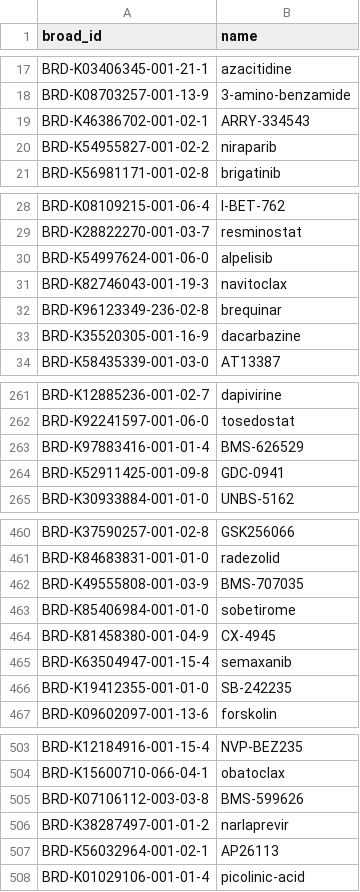
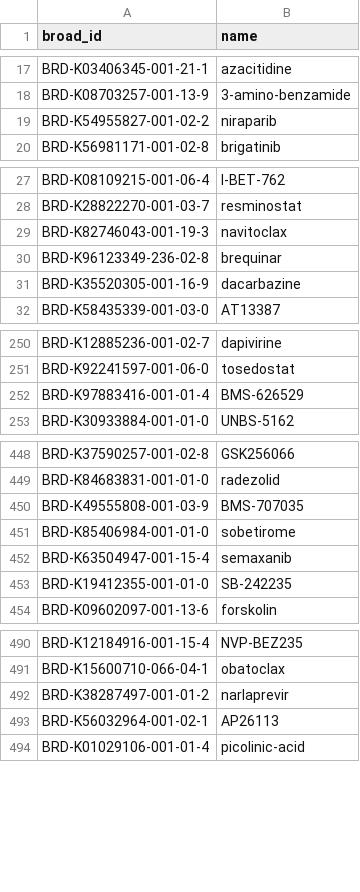
Before and after one commit to gomezlab/kinotype_viability, a CSV file: src/find_PRISM_klaeger_matches/unmatched_PRISM.csv, drawn as a sheet; only a part is shown, gaps mark what is left out; the diff covers the shown part only; the diff names each change by its address in the sheet, - before the commit and + after, or states it on an @@ line.

```diff
--- a/src/find_PRISM_klaeger_matches/unmatched_PRISM.csv
+++ b/src/find_PRISM_klaeger_matches/unmatched_PRISM.csv
-row 19: BRD-K46386702-001-02-1 | ARRY-334543
-row 30: BRD-K54997624-001-06-0 | alpelisib
-row 264: BRD-K52911425-001-09-8 | GDC-0941
-row 464: BRD-K81458380-001-04-9 | CX-4945
-row 505: BRD-K07106112-003-03-8 | BMS-599626
```
Also changed, not shown: 18 removed rows elsewhere in this file, src/find_PRISM_klaeger_matches/klaeger_PRISM_match_list.csv, src/find_PRISM_klaeger_matches/unmatched_klaeger.csv, 2 other files.
